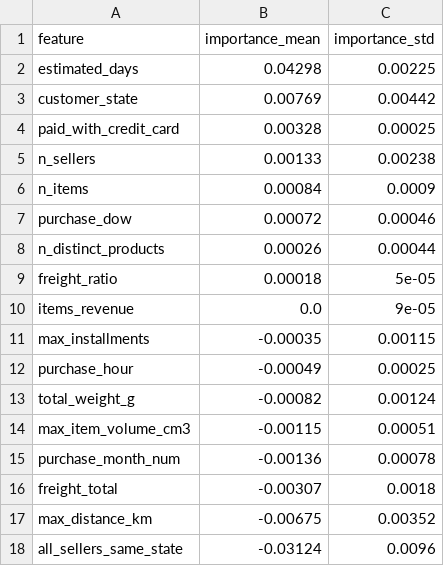
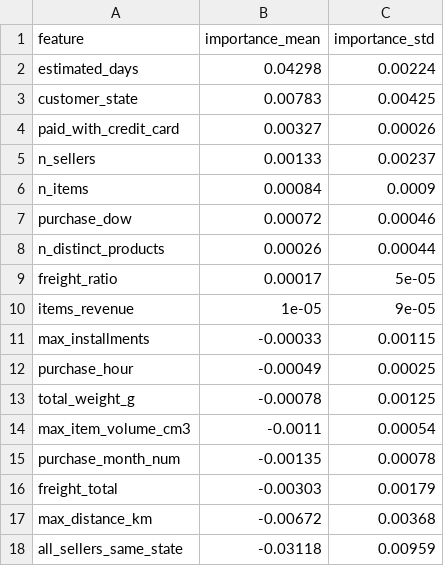
Before and after one commit to jalsavani/olist-analytics, a CSV file: ml/results/permutation_importance.csv, drawn as a sheet.

Commit message:
Regenerate results from BigQuery

```diff
--- a/ml/results/permutation_importance.csv
+++ b/ml/results/permutation_importance.csv
@@ -1,6 +1,6 @@
 feature,importance_mean,importance_std
-estimated_days,0.04298,0.00225
-customer_state,0.00769,0.00442
-paid_with_credit_card,0.00328,0.00025
-n_sellers,0.00133,0.00238
+estimated_days,0.04298,0.00224
+customer_state,0.00783,0.00425
+paid_with_credit_card,0.00327,0.00026
+n_sellers,0.00133,0.00237
 n_items,0.00084,0.0009
@@ -8,11 +8,11 @@ purchase_dow,0.00072,0.00046
 n_distinct_products,0.00026,0.00044
-freight_ratio,0.00018,5e-05
-items_revenue,0.0,9e-05
-max_installments,-0.00035,0.00115
+freight_ratio,0.00017,5e-05
+items_revenue,1e-05,9e-05
+max_installments,-0.00033,0.00115
 purchase_hour,-0.00049,0.00025
-total_weight_g,-0.00082,0.00124
-max_item_volume_cm3,-0.00115,0.00051
-purchase_month_num,-0.00136,0.00078
-freight_total,-0.00307,0.0018
-max_distance_km,-0.00675,0.00352
-all_sellers_same_state,-0.03124,0.0096
+total_weight_g,-0.00078,0.00125
+max_item_volume_cm3,-0.0011,0.00054
+purchase_month_num,-0.00135,0.00078
+freight_total,-0.00303,0.00179
+max_distance_km,-0.00672,0.00368
+all_sellers_same_state,-0.03118,0.00959
```
Also changed, not shown: dashboard/data/delivery_by_state.csv, dashboard/data/seller_scorecard.csv, 4 other files.
